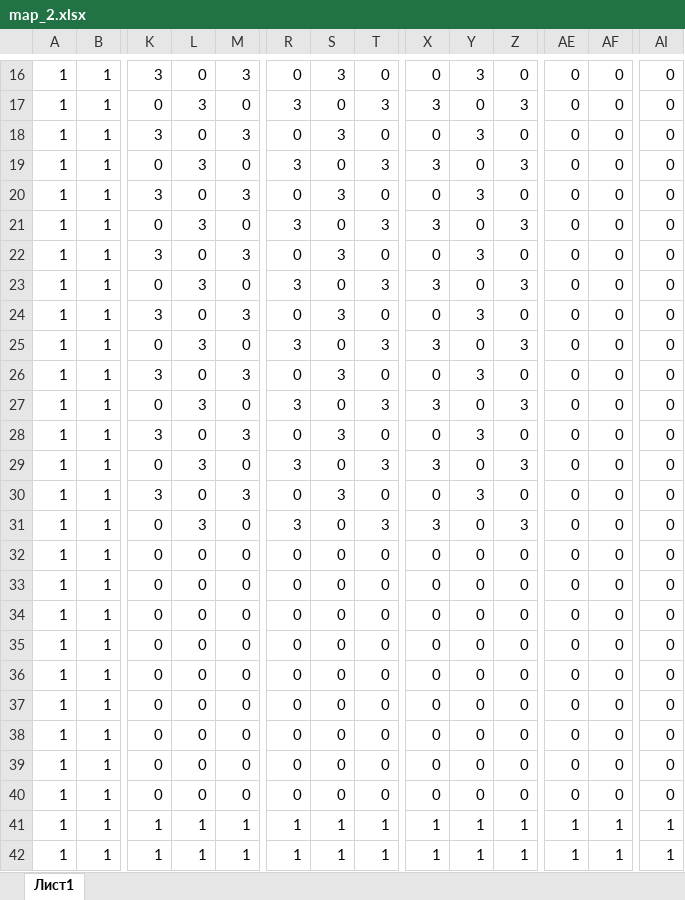
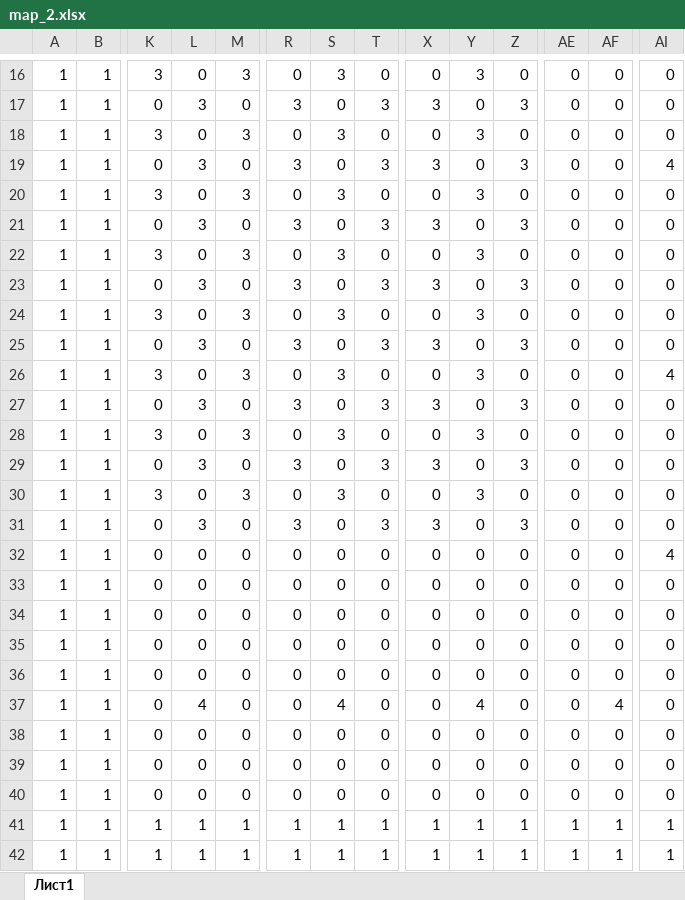
Before and after one commit to zoomik31/RL, an Excel workbook: map_2.xlsx, sheet Лист1, drawn as a sheet; only a part is shown, gaps mark what is left out; values as stored, in another font and other column widths than the file's, no cell formats; removed rows and columns are numbered as before the commit, all else as after; rows hold the shown columns only; the diff names each change by its address in the sheet, - before the commit and + after, or states it on an @@ line.

```diff
--- a/map_2.xlsx (sheet Лист1)
+++ b/map_2.xlsx (sheet Лист1)
-AI19: 0
+AI19: 4
-AI26: 0
+AI26: 4
+row 32: 1 | 1 | 0 | 0 | 0 | 0 | 0 | 0 | 0 | 0 | 0 | 0 | 0 | 4
-row 36: 1 | 1 | 0 | 0 | 0 | 0 | 0 | 0 | 0 | 0 | 0 | 0 | 0 | 0
-L37: 0
+L37: 4
-S37: 0
+S37: 4
-Y37: 0
+Y37: 4
-AF37: 0
+AF37: 4
```
Also changed, not shown: cell formats, map_1.xlsx, map_4.xlsx, 5 other files.
